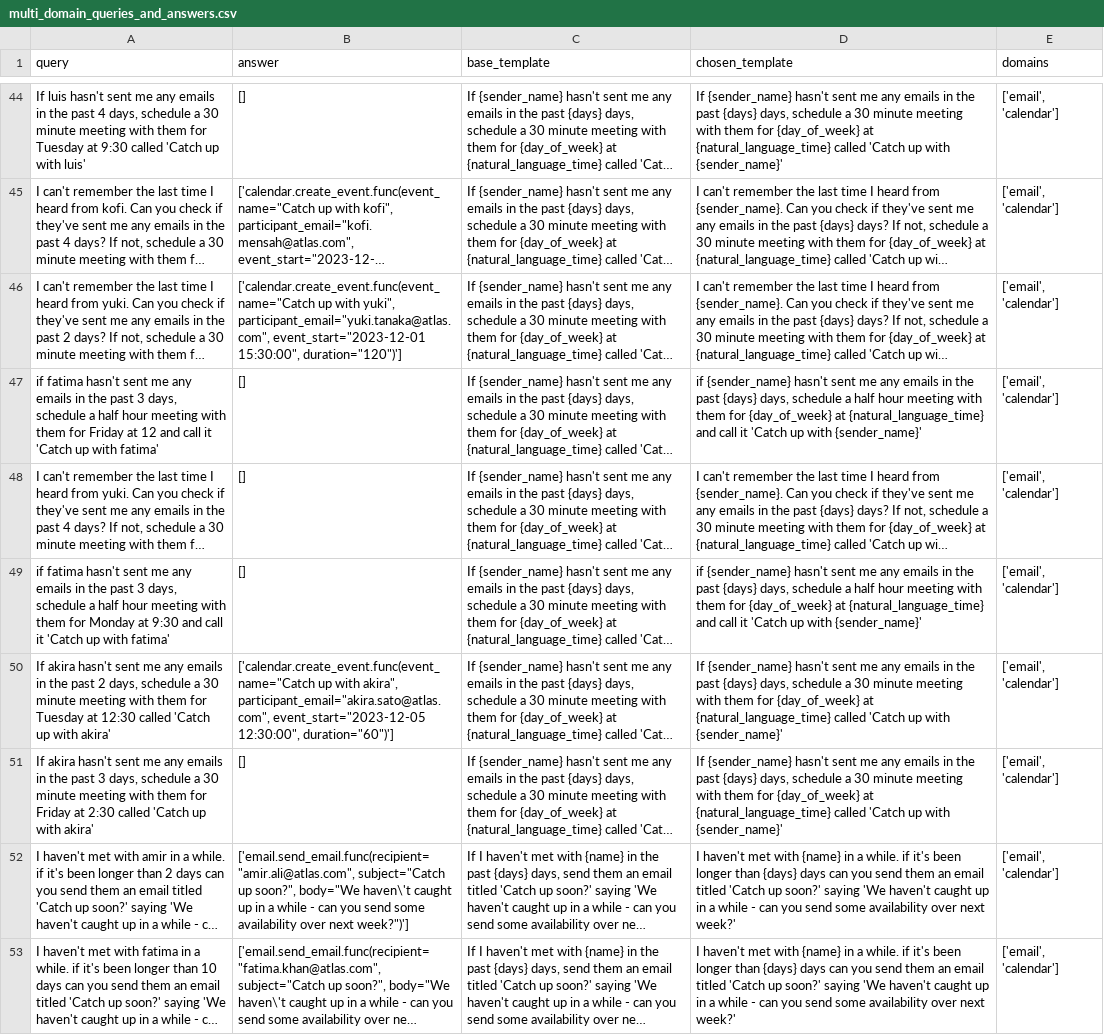
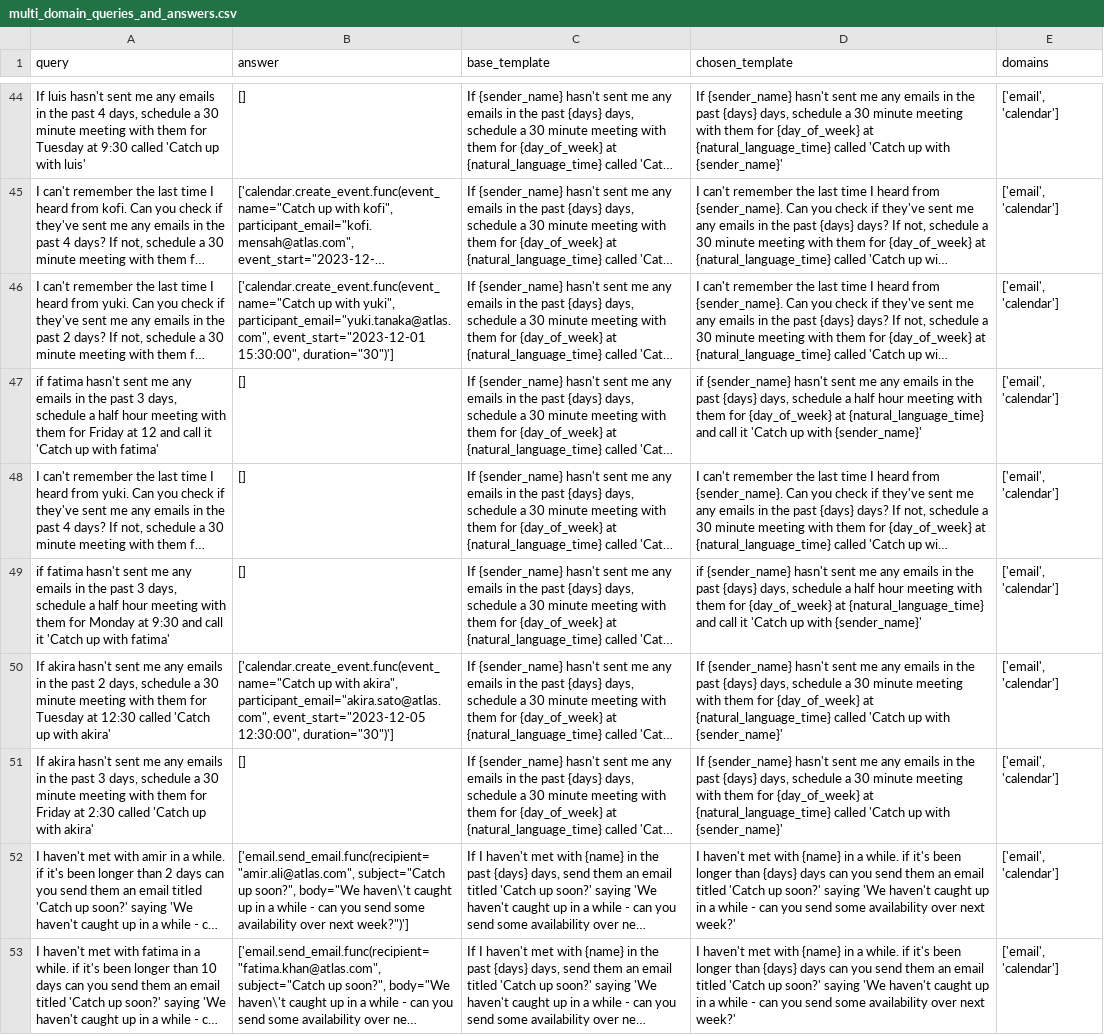
Before and after one commit to olly-styles/WorkBench, a CSV file: data/processed/queries_and_answers/multi_domain_queries_and_answers.csv, drawn as a sheet; only a part is shown, gaps mark what is left out; long unchanged cells end in …; the diff names each change by its address in the sheet, - before the commit and + after, or states it on an @@ line.

Commit message:
fix bug in event duration being random rather than 30

```diff
--- a/data/processed/queries_and_answers/multi_domain_queries_and_answers.csv
+++ b/data/processed/queries_and_answers/multi_domain_queries_and_answers.csv
-B46 (answer): …event_start="2023-12-01 15:30:00", duration="120")']
+B46 (answer): …event_start="2023-12-01 15:30:00", duration="30")']
-B50 (answer): …event_start="2023-12-05 12:30:00", duration="60")']
+B50 (answer): …event_start="2023-12-05 12:30:00", duration="30")']
```
Also changed, not shown: 1 other file.
